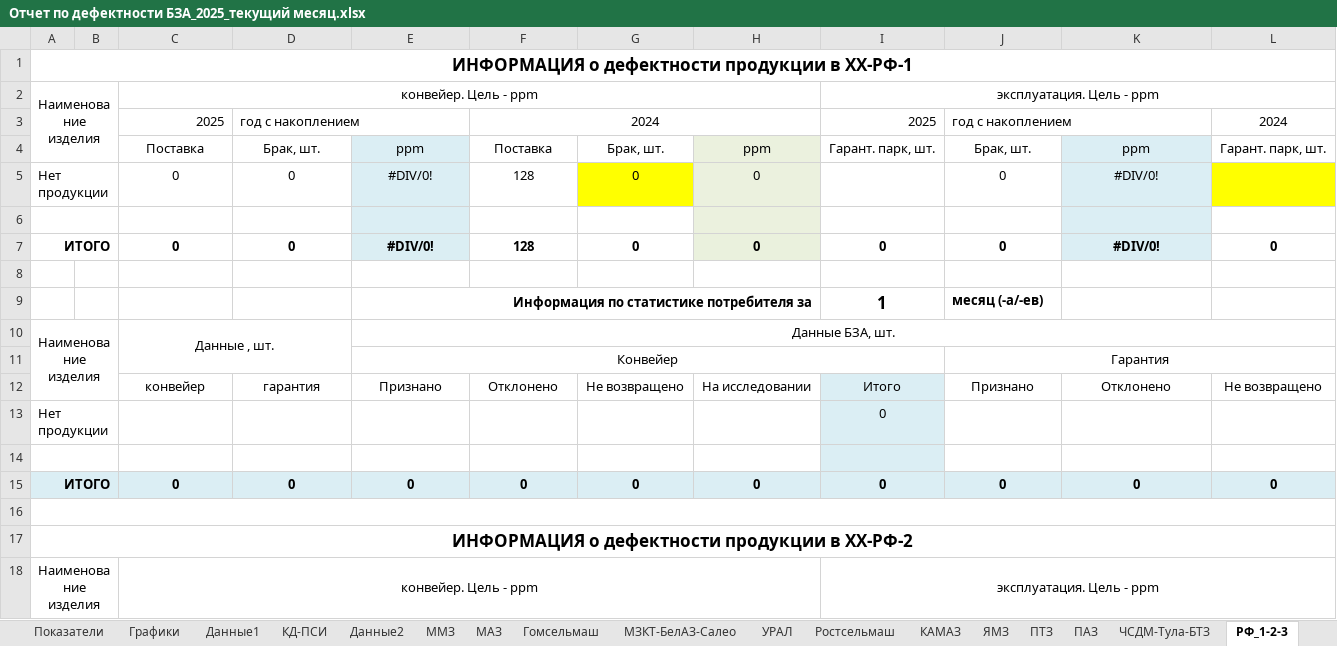
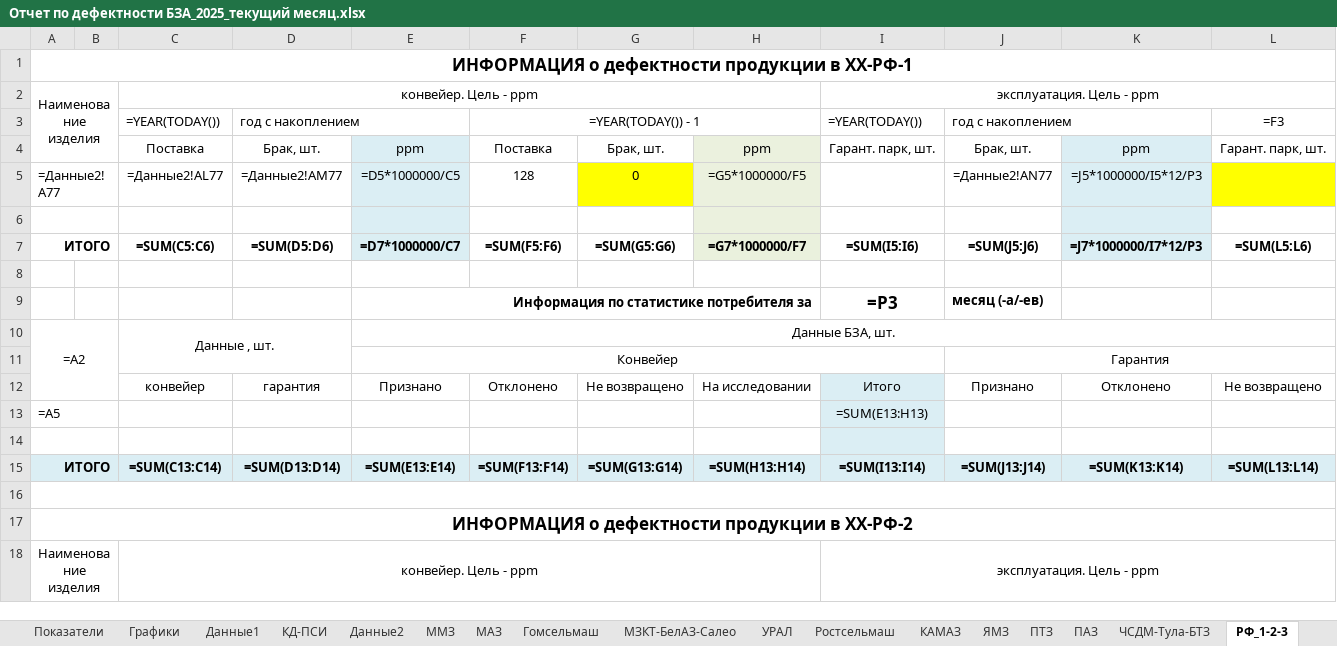
Before and after one commit to IgorVimbor/JobProjects, an Excel workbook: Копирование_отгрузки/Временная_папка/Отчет по дефектности БЗА_2025_текущий месяц.xlsx, sheet РФ_1-2-3, drawn as a sheet; only a part is shown; values as stored, in another font and other column widths than the file's, no borders; formulas without a stored value are shown as written; removed rows and columns are numbered as before the commit, all else as after; rows hold the shown columns only; the diff covers the shown part only; the diff names each change by its address in the sheet, - before the commit and + after, or states it on an @@ line.

```diff
--- a/Копирование_отгрузки/Временная_папка/Отчет по дефектности БЗА_2025_текущий месяц.xlsx (sheet РФ_1-2-3)
+++ b/Копирование_отгрузки/Временная_папка/Отчет по дефектности БЗА_2025_текущий месяц.xlsx (sheet РФ_1-2-3)
-row 3:  |  | 2025 | год с накоплением |  | 2024 |  |  | 2025 | год с накоплением |  | 2024
+row 3:  |  | =YEAR(TODAY()) | год с накоплением |  | =YEAR(TODAY()) - 1 |  |  | =YEAR(TODAY()) | год с накоплением |  | =F3
-row 5: Нет продукции |  | 0 | 0 | #DIV/0! | 128 | 0 | 0 |  | 0 | #DIV/0!
+row 5: =Данные2!A77 |  | =Данные2!AL77 | =Данные2!AM77 | =D5*1000000/C5 | 128 | 0 | =G5*1000000/F5 |  | =Данные2!AN77 | =J5*1000000/I5*12/P3
-row 7: ИТОГО |  | 0 | 0 | #DIV/0! | 128 | 0 | 0 | 0 | 0 | #DIV/0! | 0
+row 7: ИТОГО |  | =SUM(C5:C6) | =SUM(D5:D6) | =D7*1000000/C7 | =SUM(F5:F6) | =SUM(G5:G6) | =G7*1000000/F7 | =SUM(I5:I6) | =SUM(J5:J6) | =J7*1000000/I7*12/P3 | =SUM(L5:L6)
-I9: 1
+I9: =P3
-A10: Наименование изделия
+A10: =A2
-row 13: Нет продукции |  |  |  |  |  |  |  | 0
+row 13: =A5 |  |  |  |  |  |  |  | =SUM(E13:H13)
-row 15: ИТОГО |  | 0 | 0 | 0 | 0 | 0 | 0 | 0 | 0 | 0 | 0
+row 15: ИТОГО |  | =SUM(C13:C14) | =SUM(D13:D14) | =SUM(E13:E14) | =SUM(F13:F14) | =SUM(G13:G14) | =SUM(H13:H14) | =SUM(I13:I14) | =SUM(J13:J14) | =SUM(K13:K14) | =SUM(L13:L14)
```
Also changed, not shown: 10 added rows, 10 removed rows and 4 edited cells elsewhere in this sheet, sheet Данные2, sheet Показатели, sheet Графики, sheet МЗКТ-БелАЗ-Салео, sheet ММЗ, sheet Данные1, 10 more sheets, charts or pictures, Копирование_отгрузки/Временная_папка/ОТГРУЗКА+ГАРАНТИЙНЫЙ ПАРК_2025_текущий год.xlsx, Копирование_отгрузки/Временная_папка/Отгрузка для ОТК УК_2025.xlsx, 1 other file.
